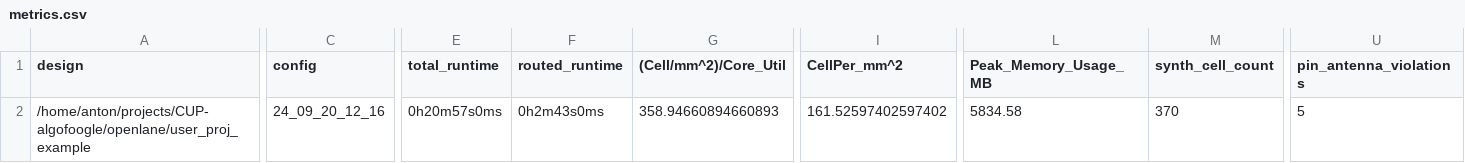
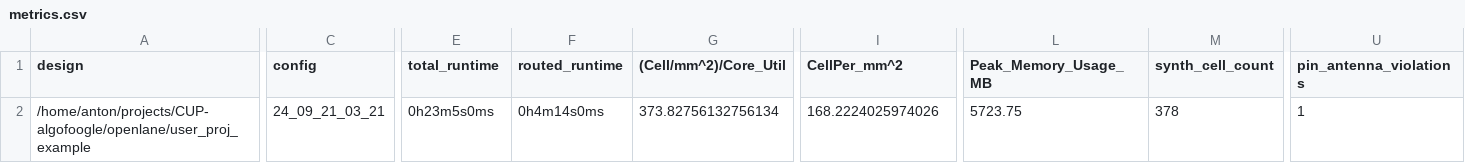
Before and after one commit to algofoogle/caravel_user_project, a CSV file: signoff/user_proj_example/metrics.csv, drawn as a sheet; only a part is shown, gaps mark what is left out; the diff covers the shown part only; the diff names each change by its address in the sheet, - before the commit and + after, or states it on an @@ line.

```diff
--- a/signoff/user_proj_example/metrics.csv
+++ b/signoff/user_proj_example/metrics.csv
-C2 (config): 24_09_20_12_16
+C2 (config): 24_09_21_03_21
-E2 (total_runtime): 0h20m57s0ms
+E2 (total_runtime): 0h23m5s0ms
-F2 (routed_runtime): 0h2m43s0ms
+F2 (routed_runtime): 0h4m14s0ms
-G2 ((Cell/mm^2)/Core_Util): 358.94660894660893
+G2 ((Cell/mm^2)/Core_Util): 373.82756132756134
-I2 (CellPer_mm^2): 161.52597402597402
+I2 (CellPer_mm^2): 168.2224025974026
-L2 (Peak_Memory_Usage_MB): 5834.58
+L2 (Peak_Memory_Usage_MB): 5723.75
-M2 (synth_cell_count): 370
+M2 (synth_cell_count): 378
-U2 (pin_antenna_violations): 5
+U2 (pin_antenna_violations): 1
```
Also changed, not shown: 24 edited cells elsewhere in this file, signoff/user_project_wrapper/metrics.csv, 36 other files.
